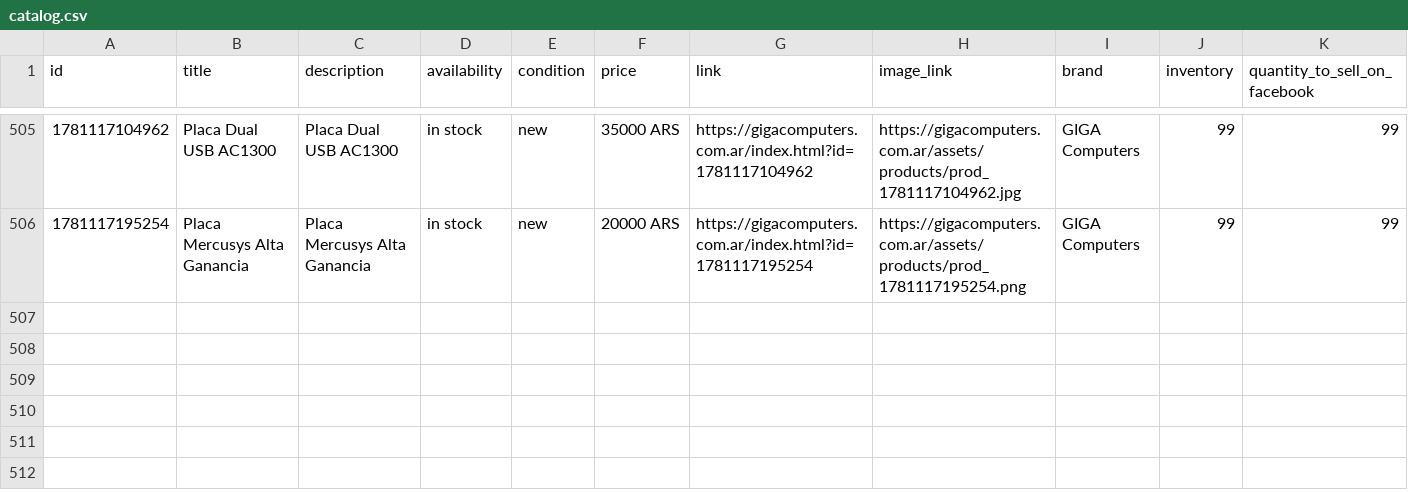
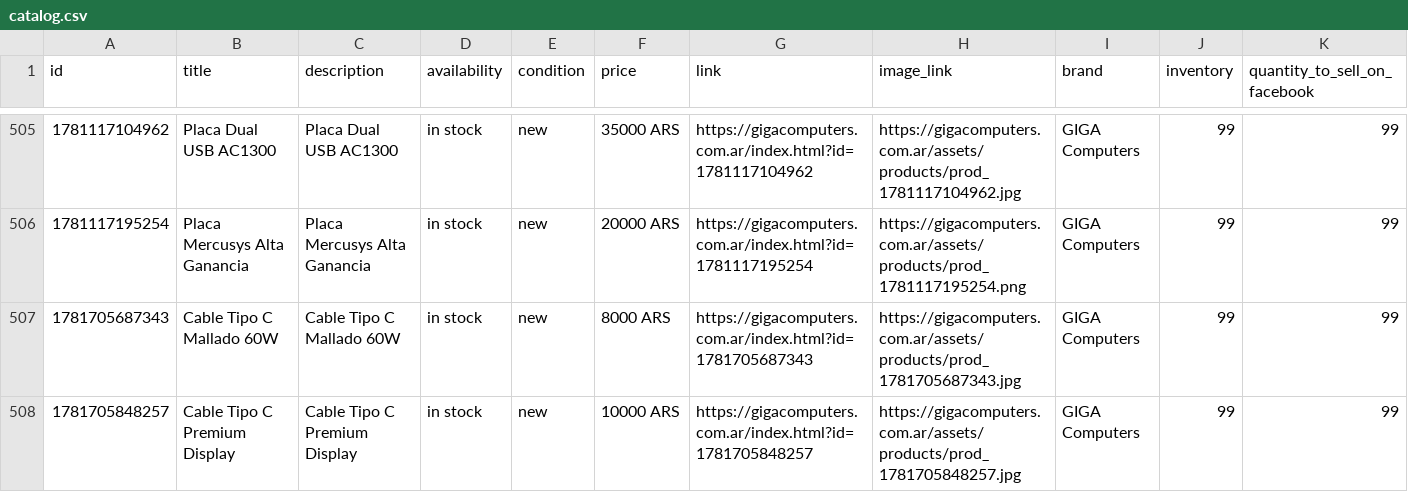
Before and after one commit to gigacomputers2025-bot/Nexus, a CSV file: web/catalog.csv, drawn as a sheet; only a part is shown, gaps mark what is left out.

```diff
--- a/web/catalog.csv
+++ b/web/catalog.csv
@@ -506 +506,3 @@
 1781117195254,Placa Mercusys Alta Ganancia,Placa Mercusys Alta Ganancia,in stock,new,20000 ARS,https://gigacomputers.com.ar/index.html?id=1781117195254,https://gigacomputers.com.ar/assets/products/prod_1781117195254.png,GIGA Computers,99,99
+1781705687343,Cable Tipo C Mallado 60W,Cable Tipo C Mallado 60W,in stock,new,8000 ARS,https://gigacomputers.com.ar/index.html?id=1781705687343,https://gigacomputers.com.ar/assets/products/prod_1781705687343.jpg,GIGA Computers,99,99
+1781705848257,Cable Tipo C Premium Display,Cable Tipo C Premium Display,in stock,new,10000 ARS,https://gigacomputers.com.ar/index.html?id=1781705848257,https://gigacomputers.com.ar/assets/products/prod_1781705848257.jpg,GIGA Computers,99,99
```
Also changed, not shown: 3 other files.
